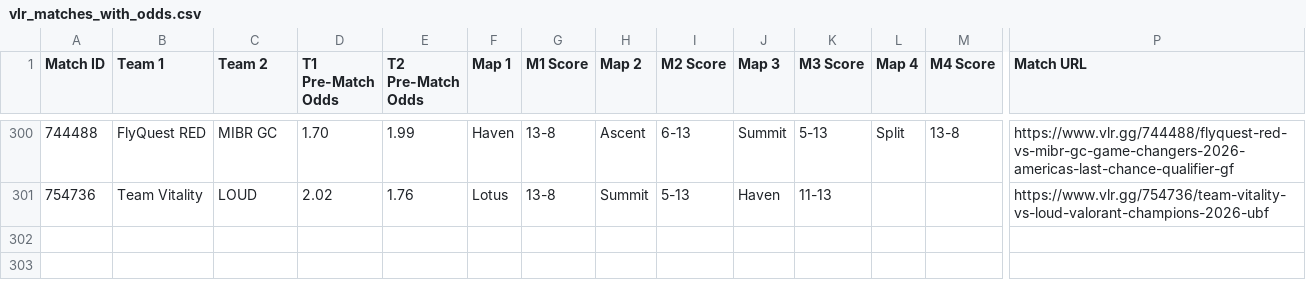
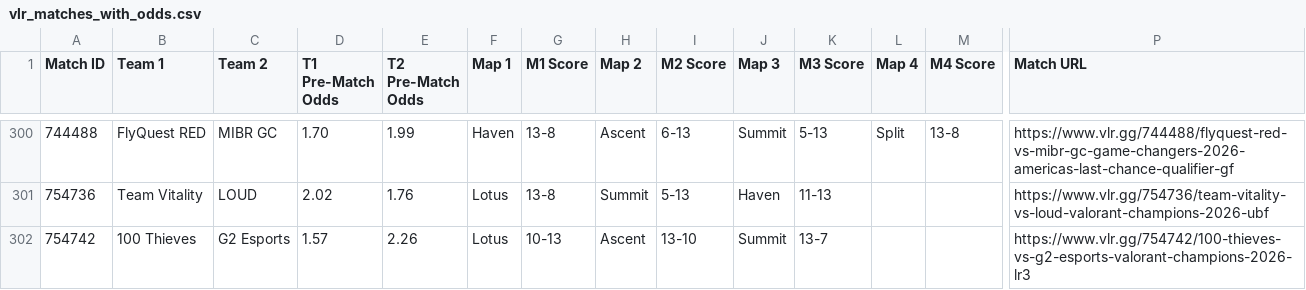
Before and after one commit to poveshcannoo/ValorantScrapping, a CSV file: vlr_matches_with_odds.csv, drawn as a sheet; only a part is shown, gaps mark what is left out; rows hold the shown columns only; the diff names each change by its address in the sheet, - before the commit and + after, or states it on an @@ line.

```diff
--- a/vlr_matches_with_odds.csv
+++ b/vlr_matches_with_odds.csv
+row 302: 754742 | 100 Thieves | G2 Esports | 1.57 | 2.26 | Lotus | 10-13 | Ascent | 13-10 | Summit | 13-7 |  |  | https://www.vlr.gg/754742/100-thieves-vs-g2-esports-valorant-champions-2026-lr3
```
Also changed, not shown: 1 other file.
